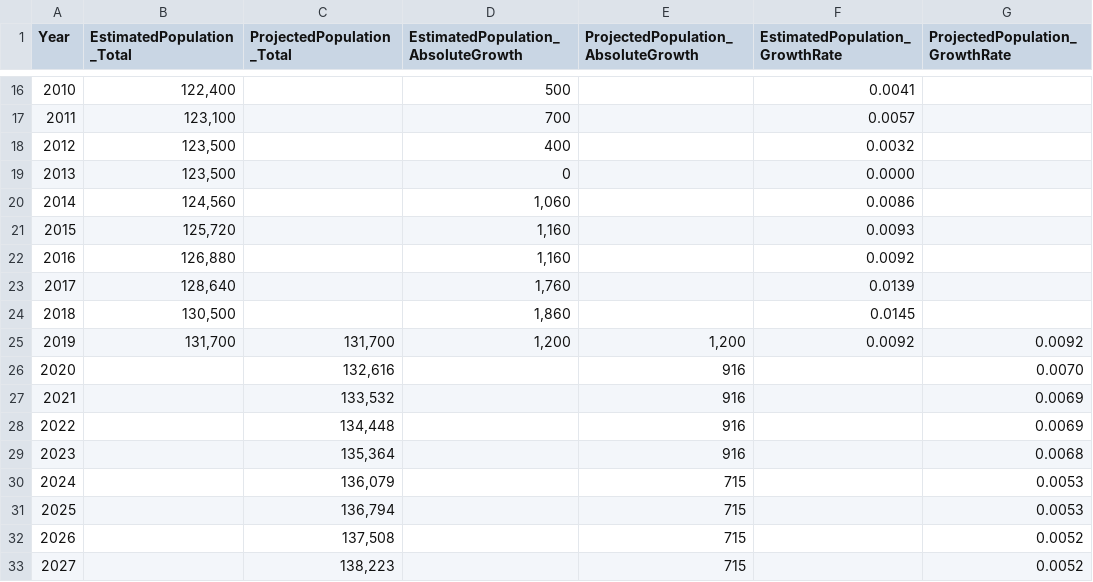
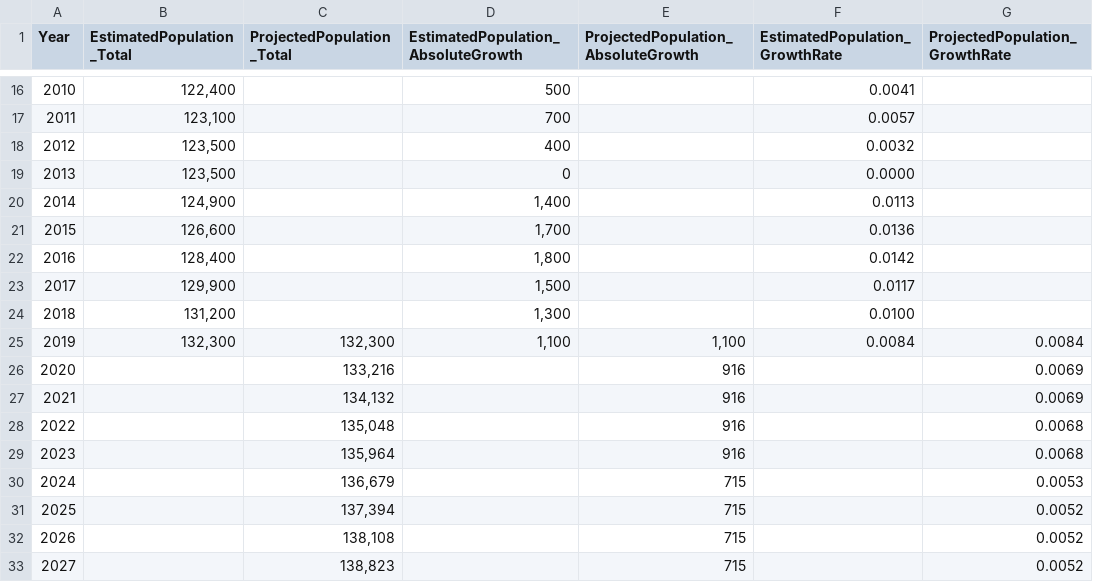
Before and after one commit to dccwebteam-app/PlotlyGraphs, a CSV file: data/Population.csv, drawn as a sheet; only a part is shown, gaps mark what is left out; the diff covers the shown part only.

Commit message:
Add files via upload

```diff
--- a/data/Population.csv
+++ b/data/Population.csv
@@ -19,15 +19,15 @@ Year,EstimatedPopulation_Total,ProjectedPopulation_Total,EstimatedPopulation_Abs
 2013,"123,500",,0,,0.0000,
-2014,"124,560",,"1,060",,0.0086,
-2015,"125,720",,"1,160",,0.0093,
-2016,"126,880",,"1,160",,0.0092,
-2017,"128,640",,"1,760",,0.0139,
-2018,"130,500",,"1,860",,0.0145,
-2019,"131,700","131,700","1,200","1,200",0.0092,0.0092
-2020,,"132,616",,916,,0.0070
-2021,,"133,532",,916,,0.0069
-2022,,"134,448",,916,,0.0069
-2023,,"135,364",,916,,0.0068
-2024,,"136,079",,715,,0.0053
-2025,,"136,794",,715,,0.0053
-2026,,"137,508",,715,,0.0052
-2027,,"138,223",,715,,0.0052
+2014,"124,900",,"1,400",,0.0113,
+2015,"126,600",,"1,700",,0.0136,
+2016,"128,400",,"1,800",,0.0142,
+2017,"129,900",,"1,500",,0.0117,
+2018,"131,200",,"1,300",,0.0100,
+2019,"132,300","132,300","1,100","1,100",0.0084,0.0084
+2020,,"133,216",,916,,0.0069
+2021,,"134,132",,916,,0.0069
+2022,,"135,048",,916,,0.0068
+2023,,"135,964",,916,,0.0068
+2024,,"136,679",,715,,0.0053
+2025,,"137,394",,715,,0.0052
+2026,,"138,108",,715,,0.0052
+2027,,"138,823",,715,,0.0052
```
Also changed, not shown: 24 edited cells elsewhere in this file.
